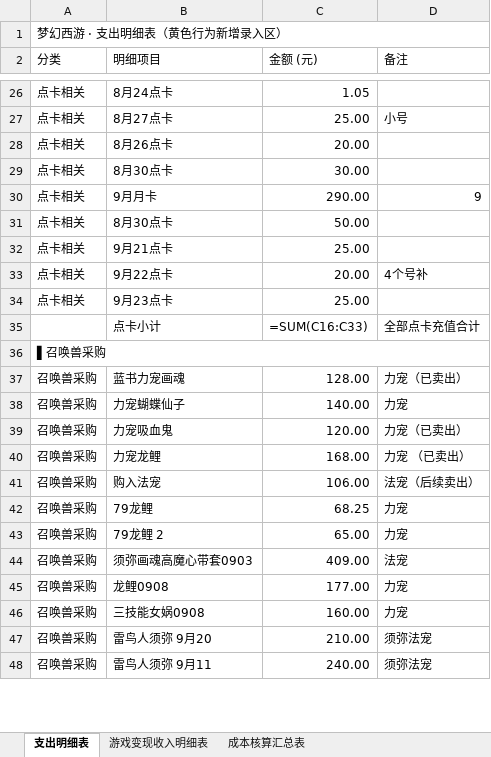
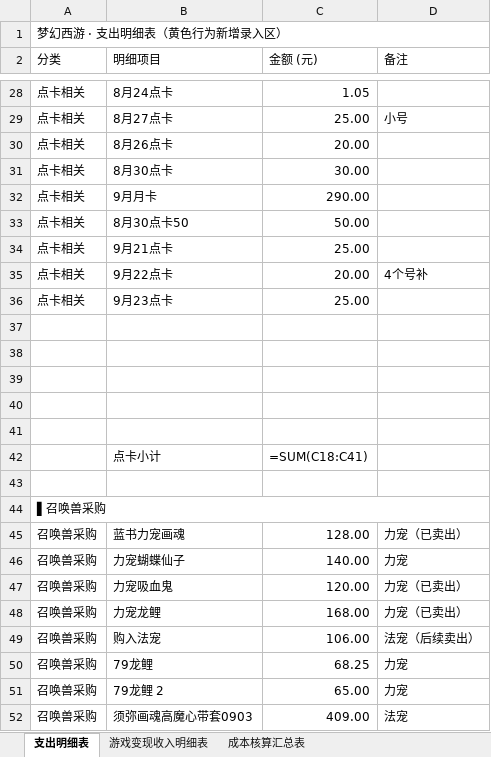
Before and after one commit to chenlong5469-ui/chenlong5469-ui.github.io, an Excel workbook: now/MHXY.xlsx, sheet 支出明细表, drawn as a sheet; only a part is shown, gaps mark what is left out; the shorter side is filled out with more unchanged rows; values as stored, in another font and other column widths than the file's, no cell formats; formulas without a stored value are shown as written; addresses are those after the commit; the diff covers the shown part only; the diff names each change by its address in the sheet, - before the commit and + after, or states it on an @@ line.

```diff
--- a/now/MHXY.xlsx (sheet 支出明细表)
+++ b/now/MHXY.xlsx (sheet 支出明细表)
-D32 (备注): 9
+D32 (备注): (empty)
-B33 (明细项目): 8月30点卡
+B33 (明细项目): 8月30点卡50
-row 37:  | 点卡小计 | =SUM(C16:C33) | 全部点卡充值合计
+row 37: (empty)
+row 38: (empty)
+row 39: (empty)
+row 40: (empty)
+row 41: (empty)
+row 42:  | 点卡小计 | =SUM(C18:C41)
+row 43: (empty)
-D48 (备注): 力宠 （已卖出）
+D48 (备注): 力宠（已卖出）
```
Also changed, not shown: 14 added rows, 3 removed rows, 12 edited cells and merged cells elsewhere in this sheet, sheet 游戏变现收入明细表, sheet 成本核算汇总表, cell formats.
